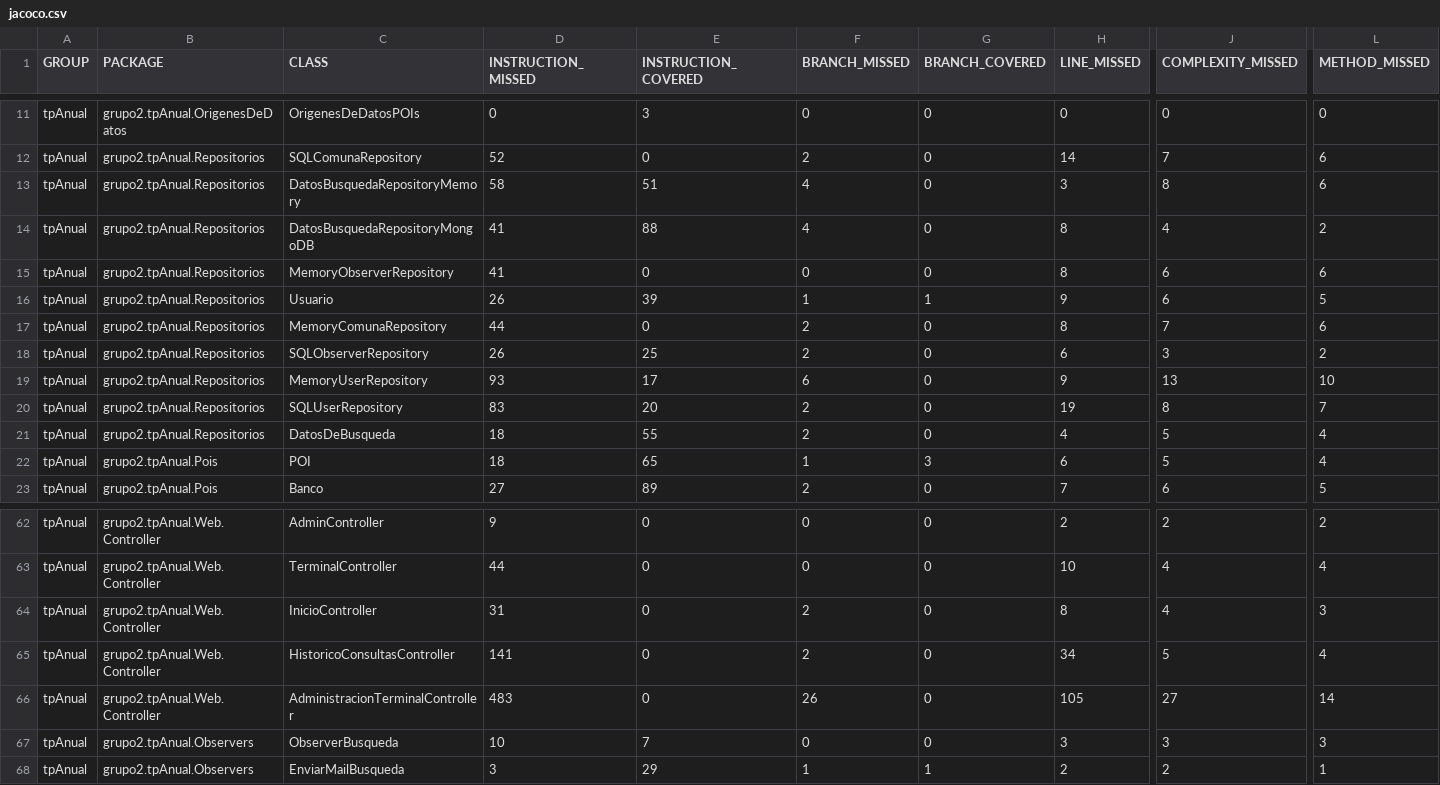
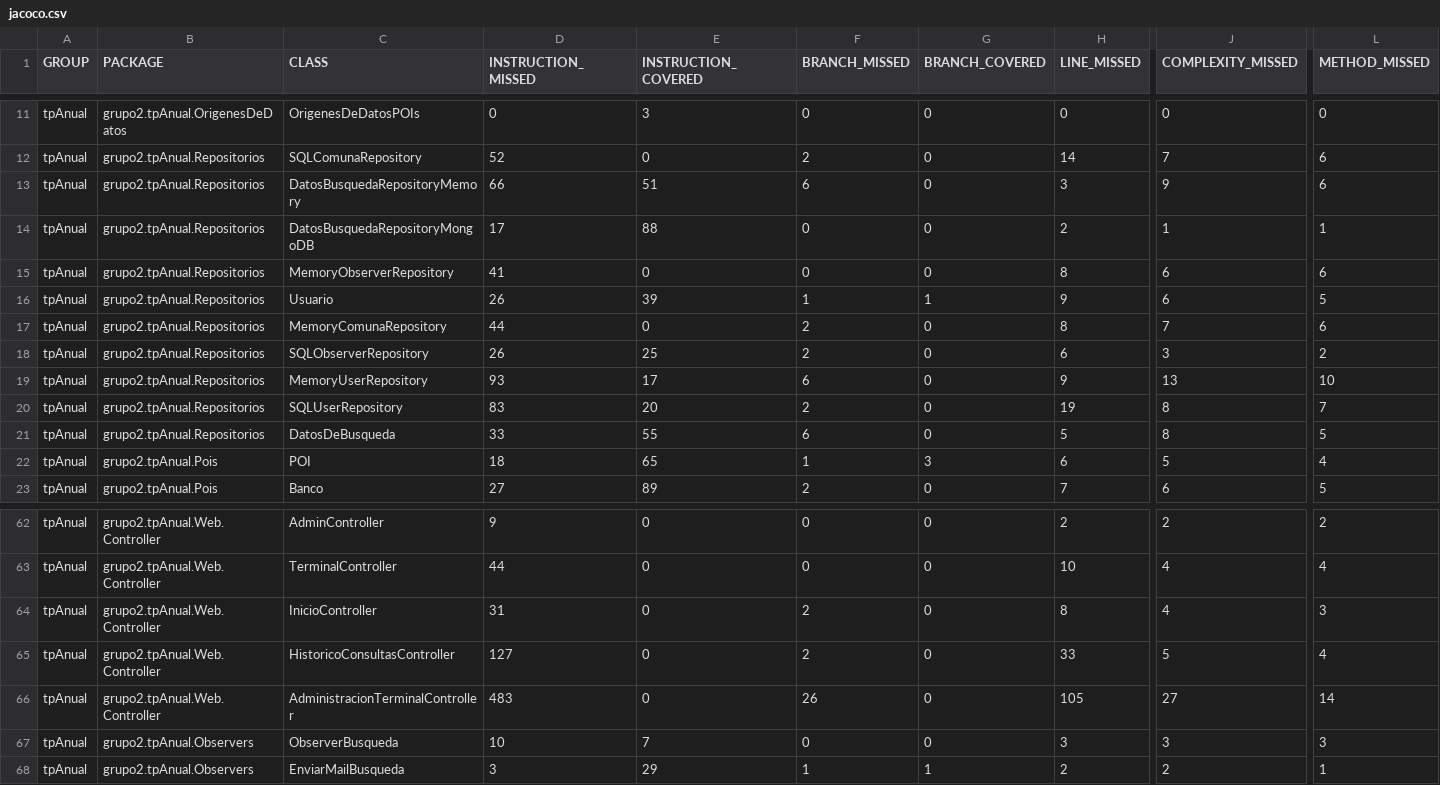
Before and after one commit to leilaweicman/2016-group-02, a CSV file: jacoco.csv, drawn as a sheet; only a part is shown, gaps mark what is left out; the diff names each change by its address in the sheet, - before the commit and + after, or states it on an @@ line.

```diff
--- a/jacoco.csv
+++ b/jacoco.csv
-D13 (INSTRUCTION_MISSED): 58
+D13 (INSTRUCTION_MISSED): 66
-F13 (BRANCH_MISSED): 4
+F13 (BRANCH_MISSED): 6
-J13 (COMPLEXITY_MISSED): 8
+J13 (COMPLEXITY_MISSED): 9
-D14 (INSTRUCTION_MISSED): 41
+D14 (INSTRUCTION_MISSED): 17
-F14 (BRANCH_MISSED): 4
+F14 (BRANCH_MISSED): 0
-H14 (LINE_MISSED): 8
+H14 (LINE_MISSED): 2
-J14 (COMPLEXITY_MISSED): 4
+J14 (COMPLEXITY_MISSED): 1
-L14 (METHOD_MISSED): 2
+L14 (METHOD_MISSED): 1
-D21 (INSTRUCTION_MISSED): 18
+D21 (INSTRUCTION_MISSED): 33
-F21 (BRANCH_MISSED): 2
+F21 (BRANCH_MISSED): 6
-H21 (LINE_MISSED): 4
+H21 (LINE_MISSED): 5
-J21 (COMPLEXITY_MISSED): 5
+J21 (COMPLEXITY_MISSED): 8
-L21 (METHOD_MISSED): 4
+L21 (METHOD_MISSED): 5
-D65 (INSTRUCTION_MISSED): 141
+D65 (INSTRUCTION_MISSED): 127
-H65 (LINE_MISSED): 34
+H65 (LINE_MISSED): 33
```
Also changed, not shown: 15 other files.
